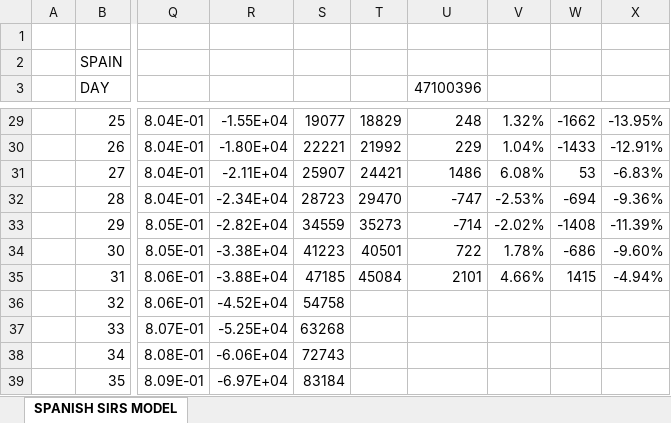
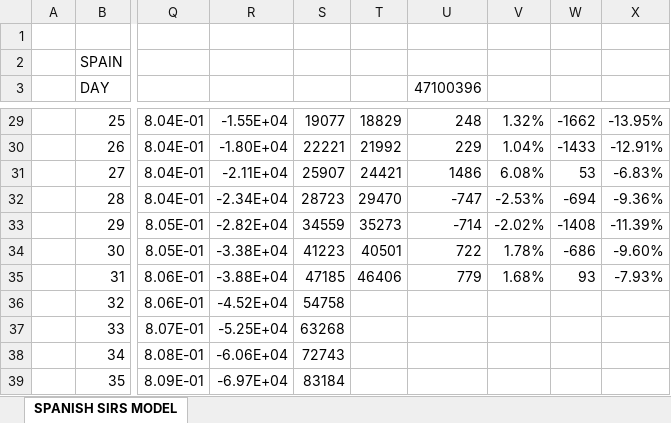
Before and after one commit to VictorLoureiro/MathsAgainstTheCOVID19, an Excel workbook: SIRS MODELS/spain/25_03_2020.xlsx, sheet SPANISH SIRS MODEL, drawn as a sheet; only a part is shown, gaps mark what is left out; values as stored, in another font and other column widths than the file's, no cell formats; charts and pictures not drawn; the diff names each change by its address in the sheet, - before the commit and + after, or states it on an @@ line.

```diff
--- a/SIRS MODELS/spain/25_03_2020.xlsx (sheet SPANISH SIRS MODEL)
+++ b/SIRS MODELS/spain/25_03_2020.xlsx (sheet SPANISH SIRS MODEL)
-T35: 45084
+T35: 46406
-U35 (47100396): 2101
+U35 (47100396): 779
-V35: 4.66%
+V35: 1.68%
-W35: 1415
+W35: 93
-X35: -4.94%
+X35: -7.93%
```
Also changed, not shown: cell formats, charts or pictures, SIRS MODELS/galicia/23_03_2020.xlsx, SIRS MODELS/galicia/25_03_2020.xlsx, 10 other files.
